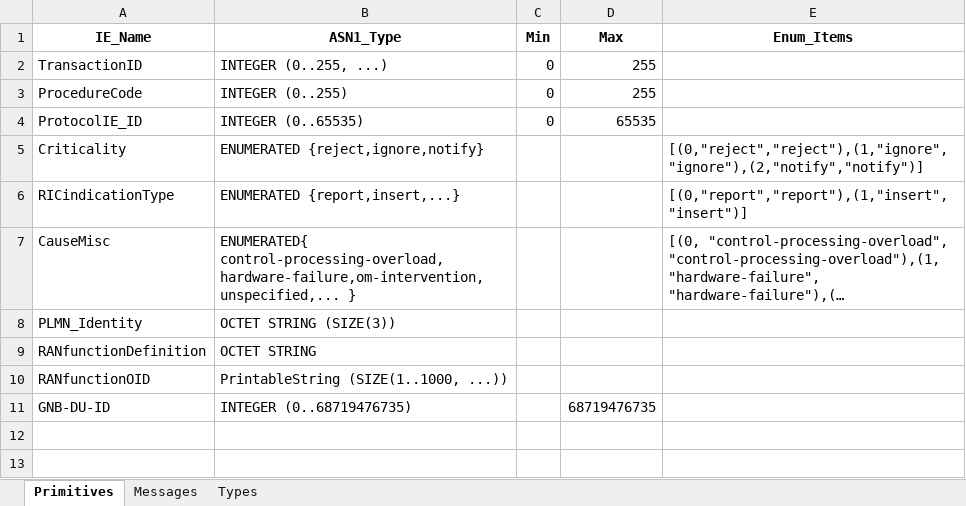
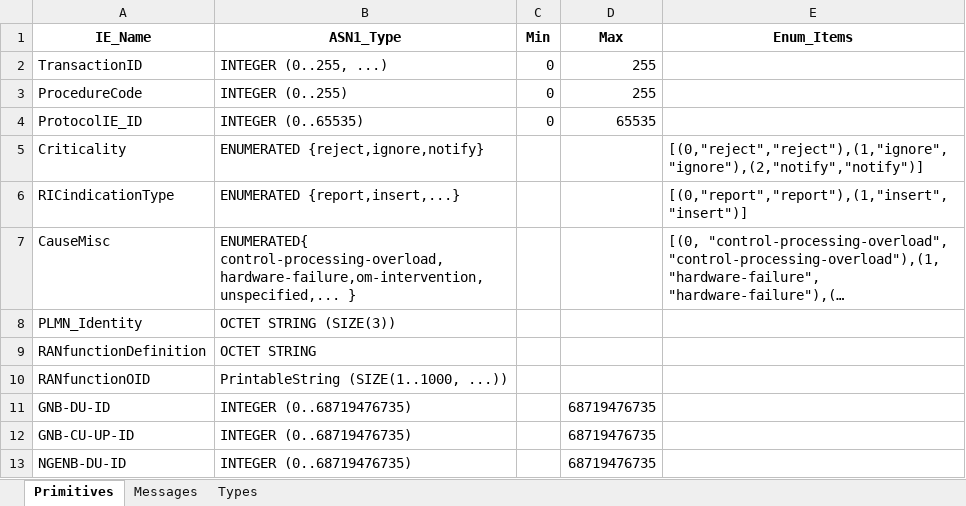
Before and after one commit to nguyenmanhdung183/ASN1-TOOL, an Excel workbook: data_e2setup.xlsx, sheet Primitives, drawn as a sheet; long unchanged cells end in …; values as stored, in another font and other column widths than the file's, no borders; the diff names each change by its address in the sheet, - before the commit and + after, or states it on an @@ line.

```diff
--- a/data_e2setup.xlsx (sheet Primitives)
+++ b/data_e2setup.xlsx (sheet Primitives)
+row 12: GNB-CU-UP-ID | INTEGER (0..68719476735) |  | 68719476735
+row 13: NGENB-DU-ID | INTEGER (0..68719476735) |  | 68719476735
```
Also changed, not shown: 6 other files.
